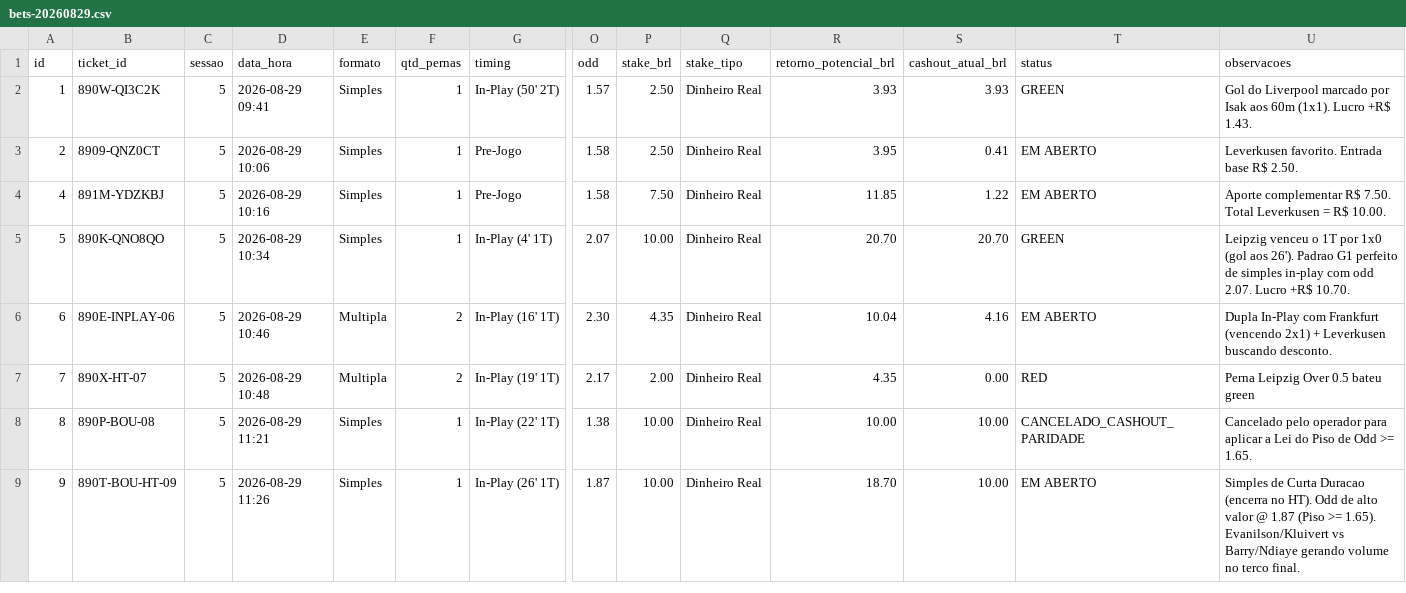
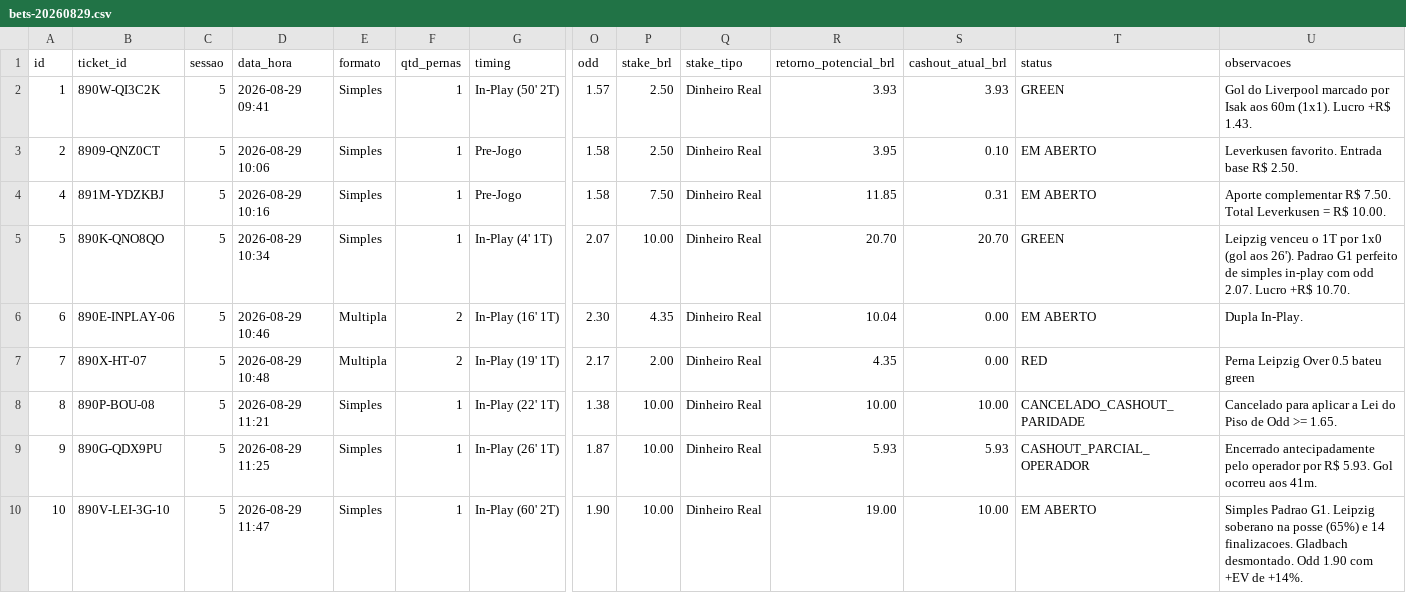
Before and after one commit to cspgabriel/superbet-robo-gestao-banca, a CSV file: data/bets-20260829.csv, drawn as a sheet; only a part is shown, gaps mark what is left out; rows hold the shown columns only; the diff names each change by its address in the sheet, - before the commit and + after, or states it on an @@ line.

Commit message:
feat: place Ticket #10 RB Leipzig 3rd Goal @ 1.90 (Stake R$ 10.00 -> R$ 19.00) and save Ultra-Precise Multi-Game Engine V5.0

```diff
--- a/data/bets-20260829.csv
+++ b/data/bets-20260829.csv
-S3 (cashout_atual_brl): 0.41
+S3 (cashout_atual_brl): 0.10
-S4 (cashout_atual_brl): 1.22
+S4 (cashout_atual_brl): 0.31
-S6 (cashout_atual_brl): 4.16
+S6 (cashout_atual_brl): 0.00
-U6 (observacoes): Dupla In-Play com Frankfurt (vencendo 2x1) + Leverkusen buscando desconto.
+U6 (observacoes): Dupla In-Play.
-U8 (observacoes): Cancelado pelo operador para aplicar…
+U8 (observacoes): Cancelado para aplicar…
-B9 (ticket_id): 890T-BOU-HT-09
+B9 (ticket_id): 890G-QDX9PU
-D9 (data_hora): 2026-08-29 11:26
+D9 (data_hora): 2026-08-29 11:25
-R9 (retorno_potencial_brl): 18.70
+R9 (retorno_potencial_brl): 5.93
-S9 (cashout_atual_brl): 10.00
+S9 (cashout_atual_brl): 5.93
-T9 (status): EM ABERTO
+T9 (status): CASHOUT_PARCIAL_OPERADOR
-U9 (observacoes): Simples de Curta Duracao (encerra no HT). Odd de alto valor @ 1.87 (Piso >= 1.65). Evanilson/Kluivert vs Barry/Ndiaye gerando volume no terco final.
+U9 (observacoes): Encerrado antecipadamente pelo operador por R$ 5.93. Gol ocorreu aos 41m.
+row 10: 10 | 890V-LEI-3G-10 | 5 | 2026-08-29 11:47 | Simples | 1 | In-Play (60' 2T) | 1.90 | 10.00 | Dinheiro Real | 19.00 | 10.00 | EM ABERTO | Simples Padrao G1. Leipzig soberano na posse (65%) e 14 finalizacoes. Gladbach desmontado. Odd 1.90 com +EV de +14%.
```
Also changed, not shown: 2 other files.
